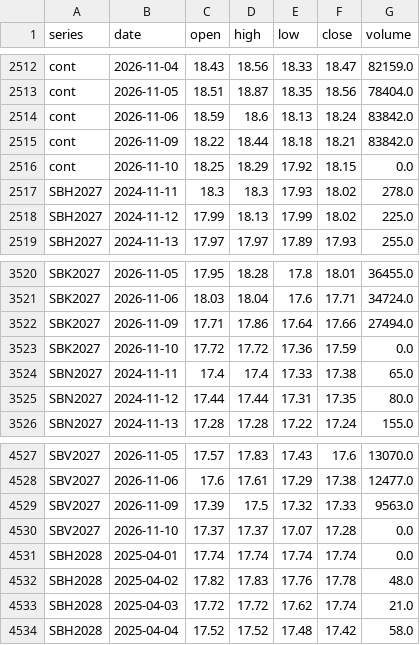
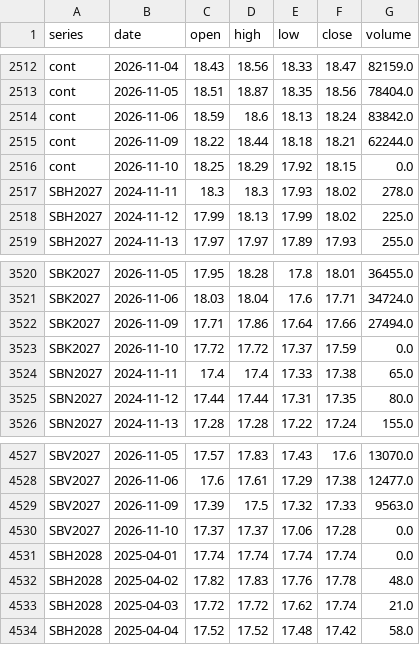
Before and after one commit to BMR-Com/Brazil--trade, a CSV file: data/ohlc/SB.csv, drawn as a sheet; only a part is shown, gaps mark what is left out.

```diff
--- a/data/ohlc/SB.csv
+++ b/data/ohlc/SB.csv
@@ -2514,3 +2514,3 @@ cont,2026-11-05,18.51,18.87,18.35,18.56,78404.0
 cont,2026-11-06,18.59,18.6,18.13,18.24,83842.0
-cont,2026-11-09,18.22,18.44,18.18,18.21,83842.0
+cont,2026-11-09,18.22,18.44,18.18,18.21,62244.0
 cont,2026-11-10,18.25,18.29,17.92,18.15,0.0
@@ -3522,3 +3522,3 @@ SBK2027,2026-11-06,18.03,18.04,17.6,17.71,34724.0
 SBK2027,2026-11-09,17.71,17.86,17.64,17.66,27494.0
-SBK2027,2026-11-10,17.72,17.72,17.36,17.59,0.0
+SBK2027,2026-11-10,17.72,17.72,17.37,17.59,0.0
 SBN2027,2024-11-11,17.4,17.4,17.33,17.38,65.0
@@ -4529,3 +4529,3 @@ SBV2027,2026-11-06,17.6,17.61,17.29,17.38,12477.0
 SBV2027,2026-11-09,17.39,17.5,17.32,17.33,9563.0
-SBV2027,2026-11-10,17.37,17.37,17.07,17.28,0.0
+SBV2027,2026-11-10,17.37,17.37,17.06,17.28,0.0
 SBH2028,2025-04-01,17.74,17.74,17.74,17.74,0.0
```
Also changed, not shown: data/ohlc/CT.csv, data/ohlc/KC.csv, 14 other files.
